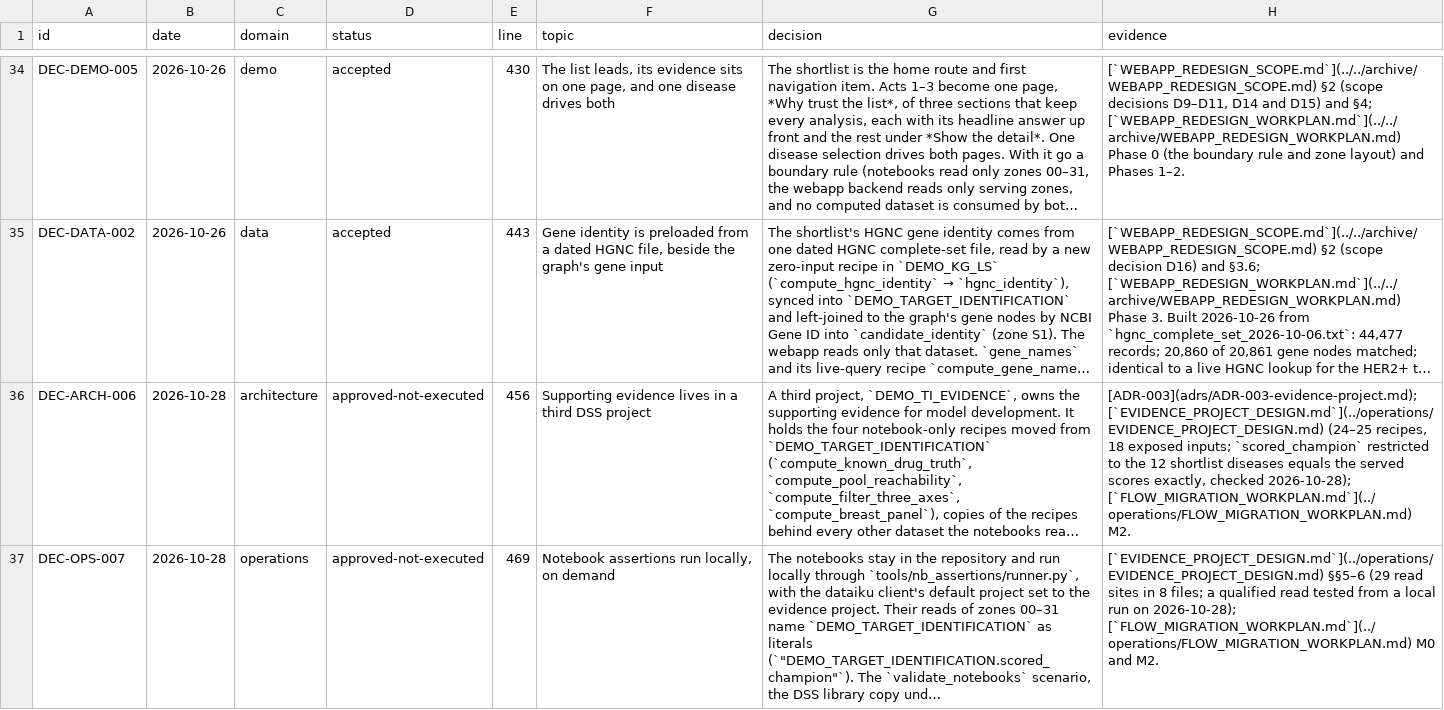
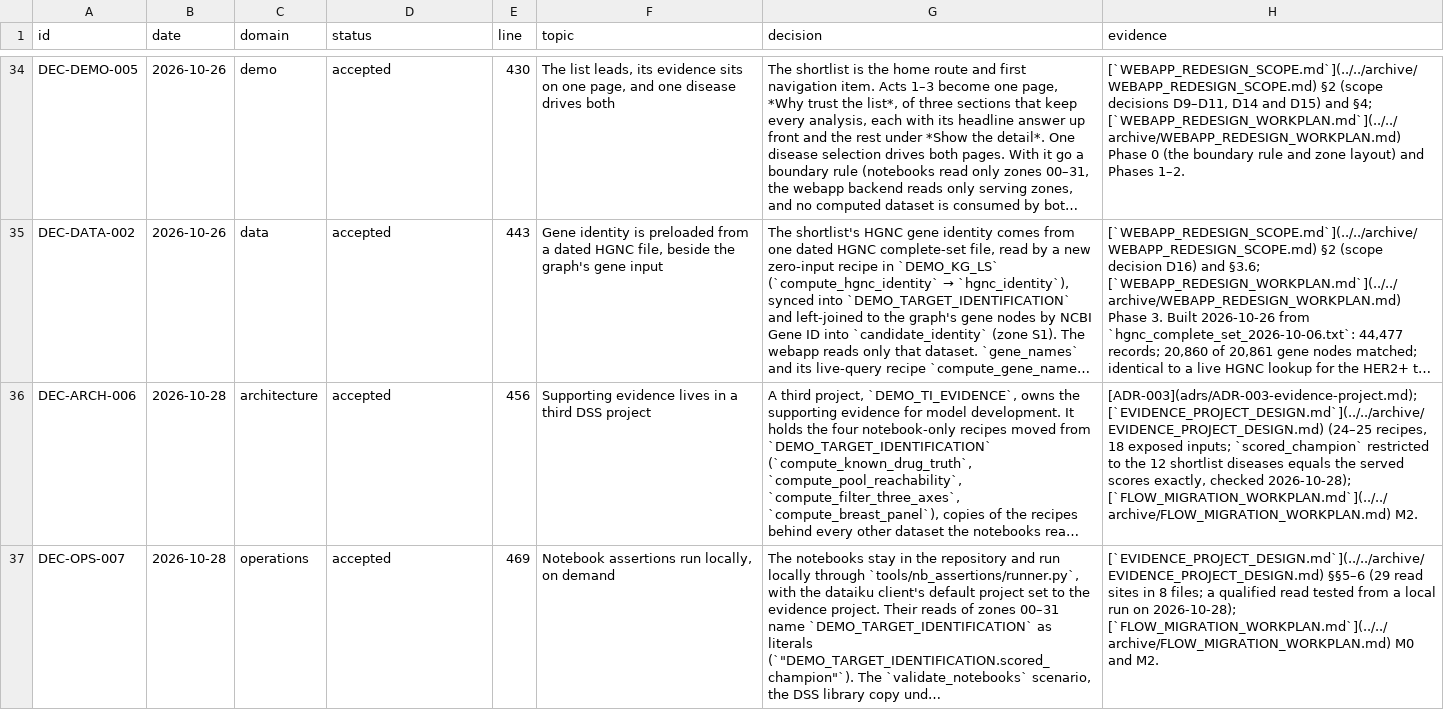
Before and after one commit to lhfudataiku/demo-target-identification, a TSV file: .index/decisions.tsv, drawn as a sheet; only a part is shown, gaps mark what is left out; long unchanged cells end in …; the diff covers the shown part only; the diff names each change by its address in the sheet, - before the commit and + after, or states it on an @@ line.

```diff
--- a/.index/decisions.tsv
+++ b/.index/decisions.tsv
-D36:D37 (status): approved-not-executed
+D36:D37 (status): accepted
-H36 (evidence): [ADR-003](adrs/ADR-003-evidence-project.md); [`EVIDENCE_PROJECT_DESIGN.md`](../operations/EVIDENCE_PROJECT_DESIGN.md) (24–25 recipes, 18 exposed inputs; `scored_champion` restricted to the 12 shortlist diseases equals the served scores exactly, checked 2026-10-28); [`FLOW_MIGRATION_WORKPLAN.md`](../operations/FLOW_MIGRATION_WORKPLAN.md) M2.
+H36 (evidence): [ADR-003](adrs/ADR-003-evidence-project.md); [`EVIDENCE_PROJECT_DESIGN.md`](../../archive/EVIDENCE_PROJECT_DESIGN.md) (24–25 recipes, 18 exposed inputs; `scored_champion` restricted to the 12 shortlist diseases equals the served scores exactly, checked 2026-10-28); [`FLOW_MIGRATION_WORKPLAN.md`](../../archive/FLOW_MIGRATION_WORKPLAN.md) M2.
-H37 (evidence): [`EVIDENCE_PROJECT_DESIGN.md`](../operations/EVIDENCE_PROJECT_DESIGN.md) §§5–6 (29 read sites in 8 files; a qualified read tested from a local run on 2026-10-28); [`FLOW_MIGRATION_WORKPLAN.md`](../operations/FLOW_MIGRATION_WORKPLAN.md) M0 and…
+H37 (evidence): [`EVIDENCE_PROJECT_DESIGN.md`](../../archive/EVIDENCE_PROJECT_DESIGN.md) §§5–6 (29 read sites in 8 files; a qualified read tested from a local run on 2026-10-28); [`FLOW_MIGRATION_WORKPLAN.md`](../../archive/FLOW_MIGRATION_WORKPLAN.md) M0 and…
```
Also changed, not shown: 4 edited cells elsewhere in this file, .index/code.tsv, 11 other files.
